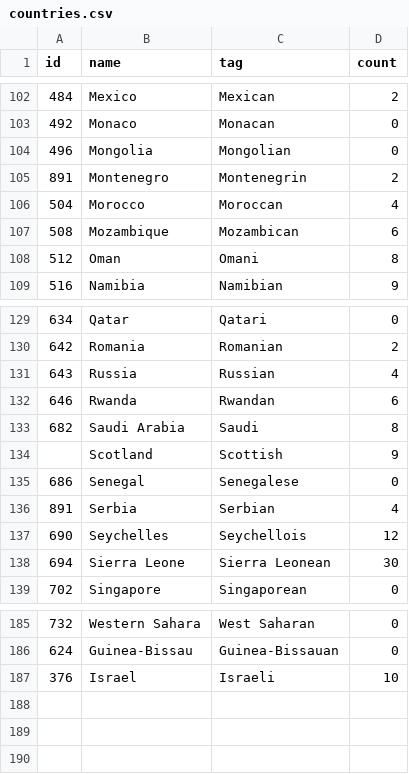
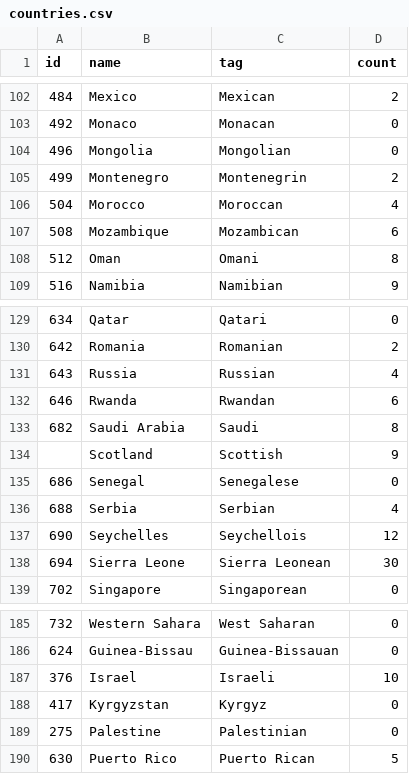
Before and after one commit to mold/explr, a CSV file: static/countries.csv, drawn as a sheet; only a part is shown, gaps mark what is left out.

```diff
--- a/static/countries.csv
+++ b/static/countries.csv
@@ -104,3 +104,3 @@ id,name,tag,count
 496,Mongolia,Mongolian,0
-891,Montenegro,Montenegrin,2
+499,Montenegro,Montenegrin,2
 504,Morocco,Moroccan,4
@@ -135,3 +135,3 @@ id,name,tag,count
 686,Senegal,Senegalese,0
-891,Serbia,Serbian,4
+688,Serbia,Serbian,4
 690,Seychelles,Seychellois,12
@@ -187 +187,4 @@ id,name,tag,count
 376,Israel,Israeli,10
+417,Kyrgyzstan,Kyrgyz,0
+275,Palestine,Palestinian,0
+630,Puerto Rico,Puerto Rican,5
```
Also changed, not shown: maptest/data/countries.csv, 6 other files.
